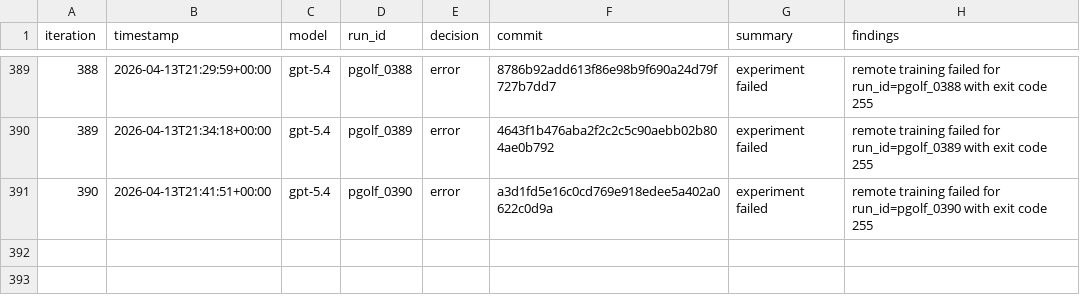
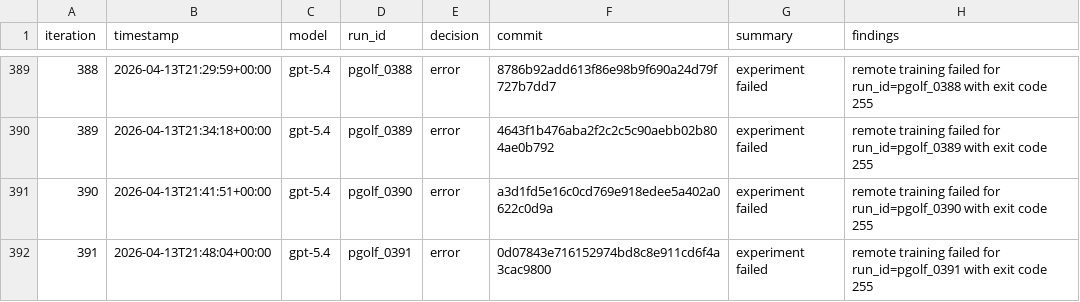
Before and after one commit to carlulsoe/parameter-golf, a TSV file: reviews.tsv, drawn as a sheet; only a part is shown, gaps mark what is left out.

Commit message:
chore(autoresearch): record error for pgolf_0391

```diff
--- a/reviews.tsv
+++ b/reviews.tsv
@@ -391 +391,2 @@ iteration	timestamp	model	run_id	decision	commit	summary	findings
 390	2026-04-13T21:41:51+00:00	gpt-5.4	pgolf_0390	error	a3d1fd5e16c0cd769e918edee5a402a0622c0d9a	experiment failed	remote training failed for run_id=pgolf_0390 with exit code 255
+391	2026-04-13T21:48:04+00:00	gpt-5.4	pgolf_0391	error	0d07843e716152974bd8c8e911cd6f4a3cac9800	experiment failed	remote training failed for run_id=pgolf_0391 with exit code 255
```
Also changed, not shown: 1 other file.
